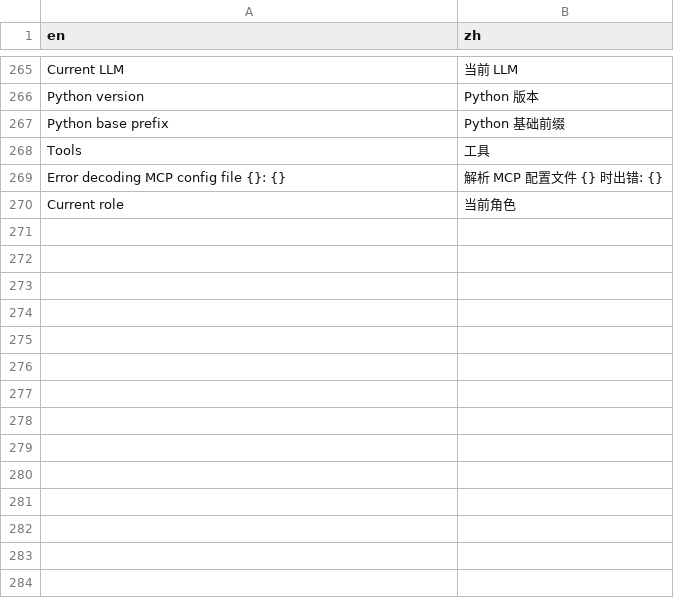
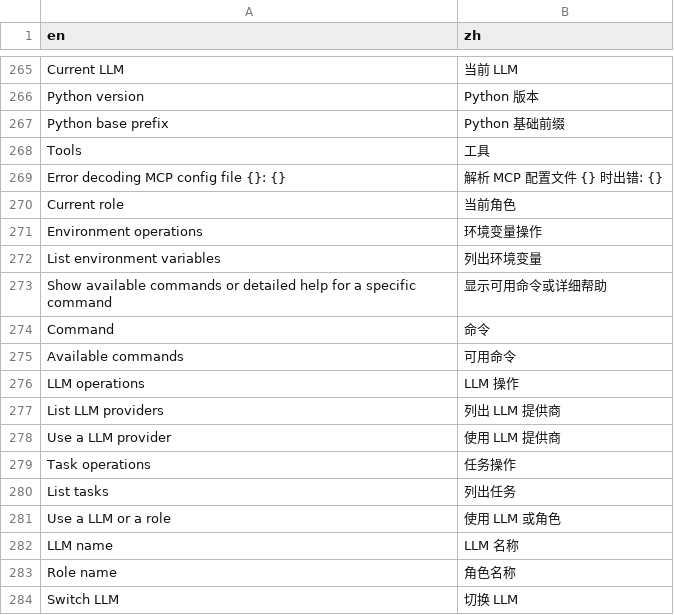
Before and after one commit to sunwei3126/aipyapp, a CSV file: aipyapp/res/locales.csv, drawn as a sheet; only a part is shown, gaps mark what is left out.

```diff
--- a/aipyapp/res/locales.csv
+++ b/aipyapp/res/locales.csv
@@ -310 +310,15 @@ Error decoding MCP config file {}: {},解析 MCP 配置文件 {} 时出错: {}
 Current role,当前角色
+Environment operations,环境变量操作
+List environment variables,列出环境变量
+Show available commands or detailed help for a specific command,显示可用命令或详细帮助
+Command,命令
+Available commands,可用命令
+LLM operations,LLM 操作
+List LLM providers,列出 LLM 提供商
+Use a LLM provider,使用 LLM 提供商
+Task operations,任务操作
+List tasks,列出任务
+Use a LLM or a role,使用 LLM 或角色
+LLM name,LLM 名称
+Role name,角色名称
+Switch LLM,切换 LLM
```
Also changed, not shown: 9 other files.
